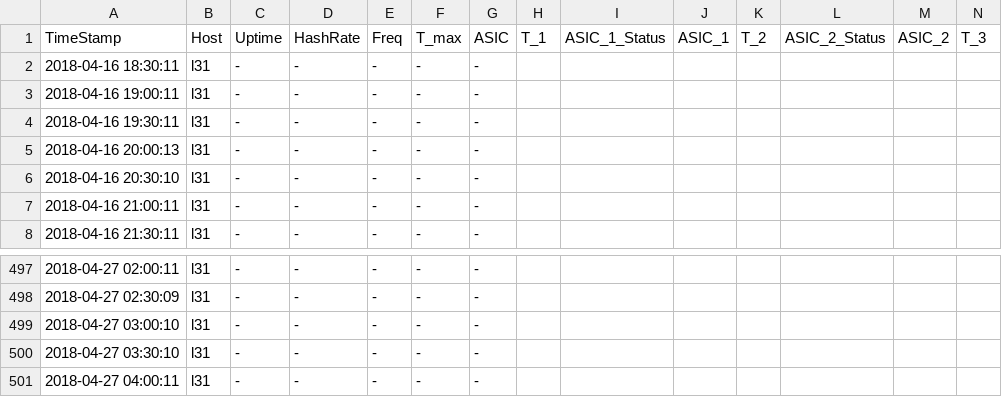
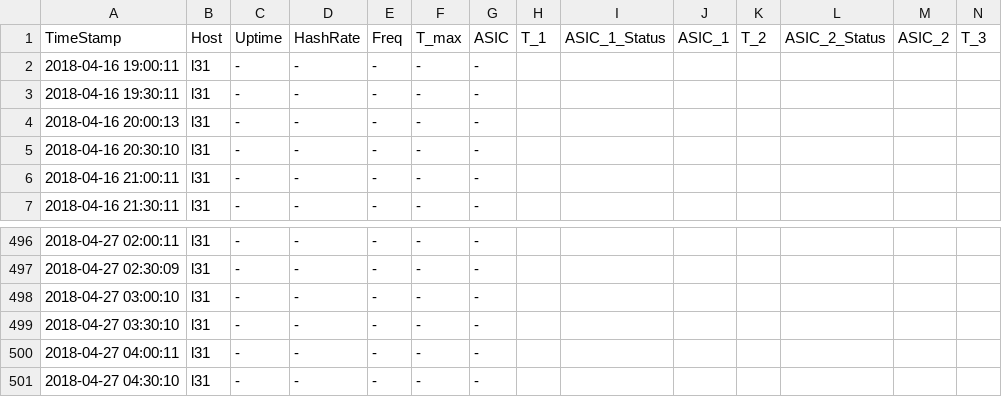
Before and after one commit to tomtorggler/stats, a CSV file: _data/l31stats.csv, drawn as a sheet; only a part is shown, gaps mark what is left out; removed rows and columns are numbered as before the commit, all else as after; rows hold the shown columns only; the diff names each change by its address in the sheet, - before the commit and + after, or states it on an @@ line.

```diff
--- a/_data/l31stats.csv
+++ b/_data/l31stats.csv
-row 2: 2018-04-16 18:30:11 | l31 | - | - | - | - | -
+row 501: 2018-04-27 04:30:10 | l31 | - | - | - | - | -
```
Also changed, not shown: _data/earnings.csv, _data/l32stats.csv, 3 other files.
